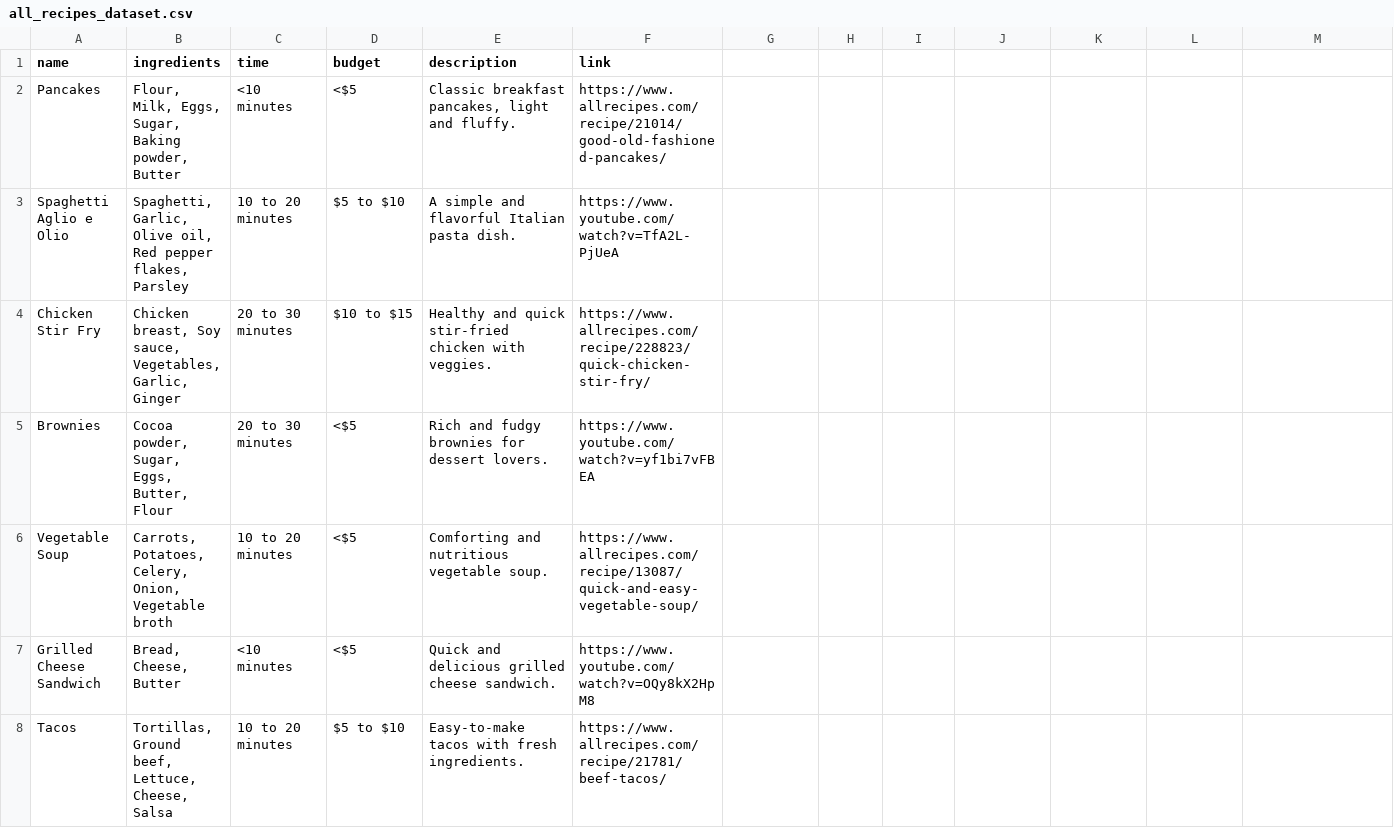
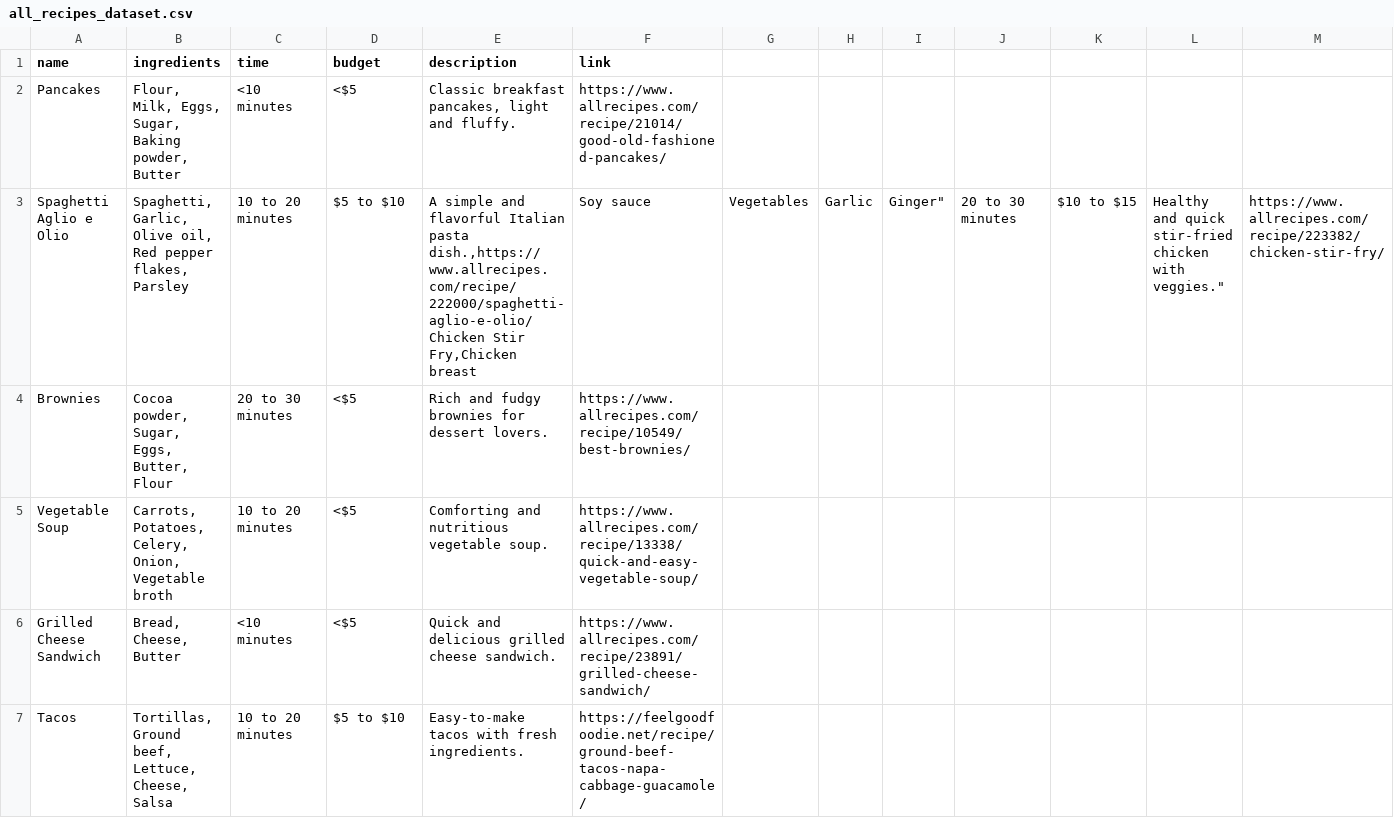
Before and after one commit to DaisyNBN/group1_csci3300, a CSV file: data/all_recipes_dataset.csv, drawn as a sheet; only a part is shown; the diff covers the shown part only.

```diff
--- a/data/all_recipes_dataset.csv
+++ b/data/all_recipes_dataset.csv
@@ -2,7 +2,7 @@ name,ingredients,time,budget,description,link
 Pancakes,"Flour, Milk, Eggs, Sugar, Baking powder, Butter",<10 minutes,<$5,"Classic breakfast pancakes, light and fluffy.",https://www.allrecipes.com/recipe/21014/good-old-fashioned-pancakes/
-Spaghetti Aglio e Olio,"Spaghetti, Garlic, Olive oil, Red pepper flakes, Parsley",10 to 20 minutes,$5 to $10,A simple and flavorful Italian pasta dish.,https://www.youtube.com/watch?v=TfA2L-PjUeA
-Chicken Stir Fry,"Chicken breast, Soy sauce, Vegetables, Garlic, Ginger",20 to 30 minutes,$10 to $15,Healthy and quick stir-fried chicken with veggies.,https://www.allrecipes.com/recipe/228823/quick-chicken-stir-fry/
-Brownies,"Cocoa powder, Sugar, Eggs, Butter, Flour",20 to 30 minutes,<$5,Rich and fudgy brownies for dessert lovers.,https://www.youtube.com/watch?v=yf1bi7vFBEA
-Vegetable Soup,"Carrots, Potatoes, Celery, Onion, Vegetable broth",10 to 20 minutes,<$5,Comforting and nutritious vegetable soup.,https://www.allrecipes.com/recipe/13087/quick-and-easy-vegetable-soup/
-Grilled Cheese Sandwich,"Bread, Cheese, Butter",<10 minutes,<$5,Quick and delicious grilled cheese sandwich.,https://www.youtube.com/watch?v=OQy8kX2HpM8
-Tacos,"Tortillas, Ground beef, Lettuce, Cheese, Salsa",10 to 20 minutes,$5 to $10,Easy-to-make tacos with fresh ingredients.,https://www.allrecipes.com/recipe/21781/beef-tacos/
+Spaghetti Aglio e Olio,"Spaghetti, Garlic, Olive oil, Red pepper flakes, Parsley",10 to 20 minutes,$5 to $10,"A simple and flavorful Italian pasta dish.,https://www.allrecipes.com/recipe/222000/spaghetti-aglio-e-olio/
+Chicken Stir Fry,"Chicken breast, Soy sauce, Vegetables, Garlic, Ginger",20 to 30 minutes,$10 to $15,Healthy and quick stir-fried chicken with veggies.",https://www.allrecipes.com/recipe/223382/chicken-stir-fry/
+Brownies,"Cocoa powder, Sugar, Eggs, Butter, Flour",20 to 30 minutes,<$5,Rich and fudgy brownies for dessert lovers.,https://www.allrecipes.com/recipe/10549/best-brownies/
+Vegetable Soup,"Carrots, Potatoes, Celery, Onion, Vegetable broth",10 to 20 minutes,<$5,Comforting and nutritious vegetable soup.,https://www.allrecipes.com/recipe/13338/quick-and-easy-vegetable-soup/
+Grilled Cheese Sandwich,"Bread, Cheese, Butter",<10 minutes,<$5,Quick and delicious grilled cheese sandwich.,https://www.allrecipes.com/recipe/23891/grilled-cheese-sandwich/
+Tacos,"Tortillas, Ground beef, Lettuce, Cheese, Salsa",10 to 20 minutes,$5 to $10,Easy-to-make tacos with fresh ingredients.,https://feelgoodfoodie.net/recipe/ground-beef-tacos-napa-cabbage-guacamole/
```
Also changed, not shown: 6 edited cells elsewhere in this file, 5 other files.
